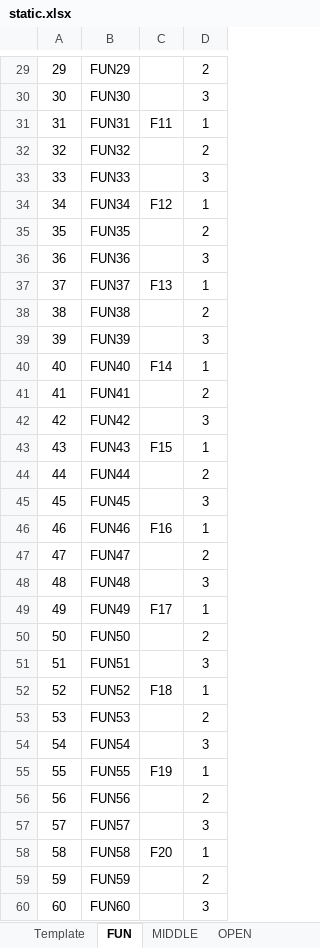
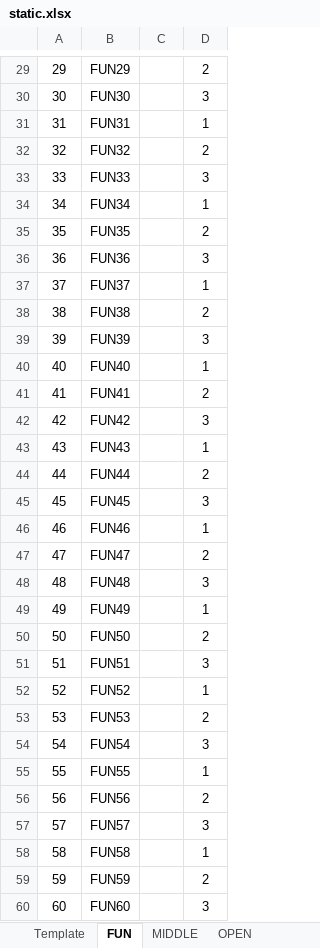
Before and after one commit to rainyt4iyo/the1, an Excel workbook: static.xlsx, sheet FUN, drawn as a sheet; only a part is shown, gaps mark what is left out; values as stored, in another font and other column widths than the file's, no borders; the diff covers the shown part only; the diff names each change by its address in the sheet, - before the commit and + after, or states it on an @@ line.

```diff
--- a/static.xlsx (sheet FUN)
+++ b/static.xlsx (sheet FUN)
-C31: F11
+C31: (empty)
-C34: F12
+C34: (empty)
-C37: F13
+C37: (empty)
-C40: F14
+C40: (empty)
-C43: F15
+C43: (empty)
-C46: F16
+C46: (empty)
-C49: F17
+C49: (empty)
-C52: F18
+C52: (empty)
-C55: F19
+C55: (empty)
-C58: F20
+C58: (empty)
```
Also changed, not shown: 44 edited cells elsewhere in this sheet, sheet OPEN, sheet MIDDLE.
